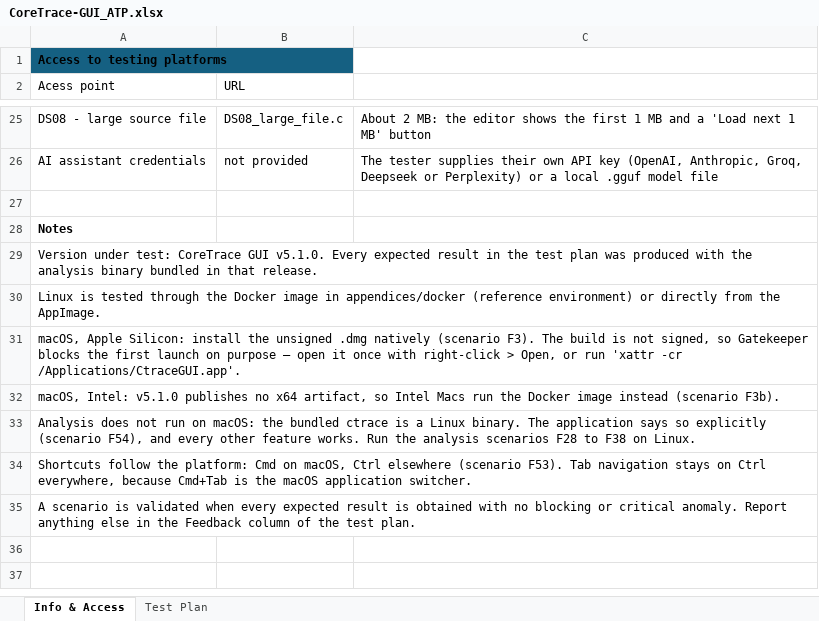
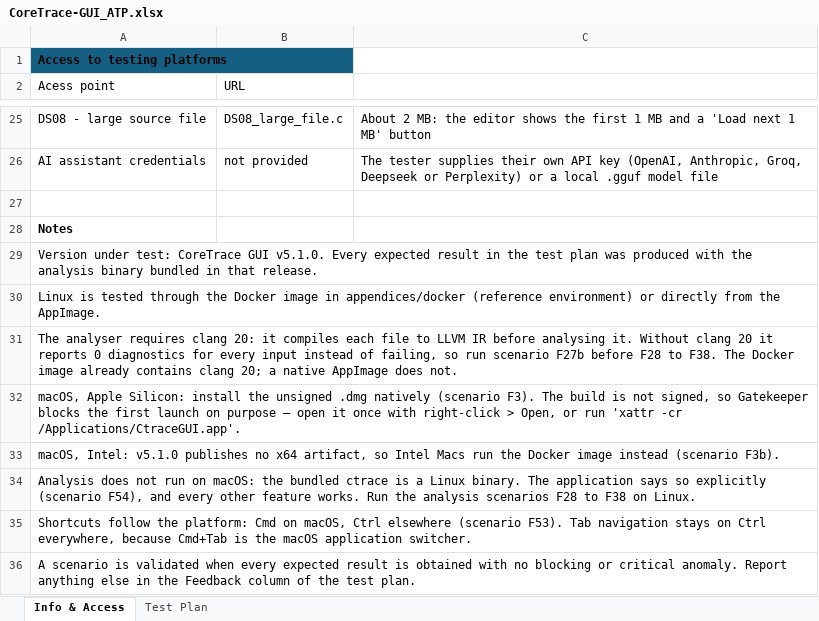
Before and after one commit to CoreTrace/coretrace-gui, an Excel workbook: atp/CoreTrace-GUI_ATP.xlsx, sheet Info & Access, drawn as a sheet; only a part is shown, gaps mark what is left out; values as stored, in another font and other column widths than the file's, no borders; table styles not drawn; the diff names each change by its address in the sheet, - before the commit and + after, or states it on an @@ line.

Commit message:
fix(atp): install clang 20 and document it as an analysis prerequisite
Running the analysis scenarios inside the container exposed the real defect
behind 'nothing happens': the analyser compiles each file to LLVM IR before
analysing it and needs a clang matching the LLVM it links
(libclang-cpp.so.20.1). The image had no clang at all, and Ubuntu 24.04 only
offers clang 18, which fails with "'stddef.h' file not found".

The dangerous part is the failure mode. The analyser does not error out when it
cannot compile — it reports '0 diagnostics'. A tester would have marked F29
(clean file, no diagnostic) as passing while nothing was analysed at all, and
seen F28, F30, F32 and F33 fail with no message explaining why.

- The Dockerfile installs clang 20 from apt.llvm.org. That also supplies
  libclang-cpp.so.20.1, so the analyser bundled in the AppImage runs without
  the in-app backend updater having to replace it first.
- Setup B (native AppImage) documents clang 20 as a prerequisite, with the
  install commands. It is not optional there either.
- F27b is a new scenario placed before F28: check clang --version reports 20.x
  and that DS05 yields 1 error and 1 info, and stop if it does not.
- MANIFEST.md states the requirement next to the expected results it governs.

Verified from a clean image: DS01 reports 1 warning, StackBufferOverflow on
'buf' at line 12, with no manual setup. The bundled analyser and the v0.74.0
build the updater installs now produce identical results, so the expectations
hold whichever one a tester ends up running.

The GUI itself was never broken: a framebuffer capture of display :99 shows the
window rendering correctly. 'Nothing visually' was the noVNC client not
connecting, not the application.

```diff
--- a/atp/CoreTrace-GUI_ATP.xlsx (sheet Info & Access)
+++ b/atp/CoreTrace-GUI_ATP.xlsx (sheet Info & Access)
+row 31: The analyser requires clang 20: it compiles each file to LLVM IR before analysing it. Without clang 20 it reports 0 diagnostics for every input instead of failing, so run scenario F27b before F28 to F38. The Docker image already contains clang 20; a native AppImage does not.
```
Also changed, not shown: sheet Test Plan, 5 other files.
